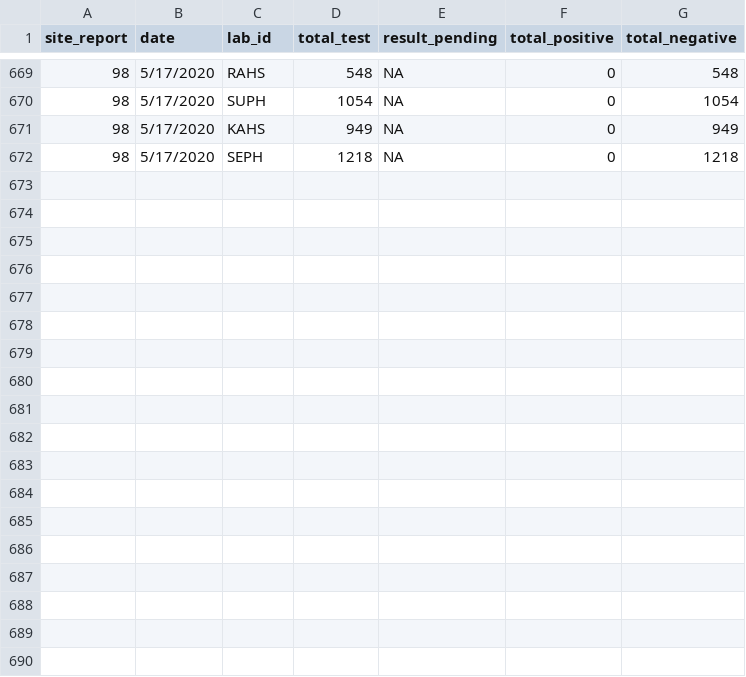
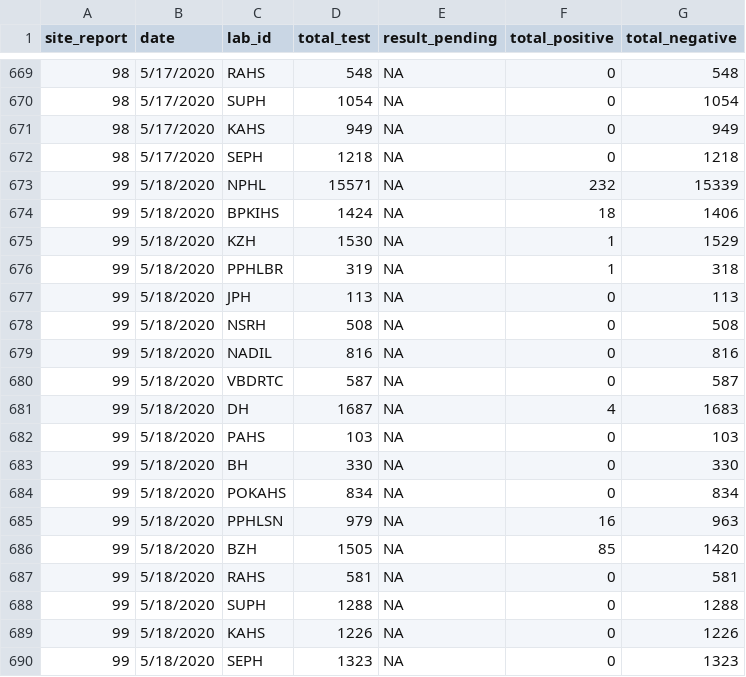
Before and after one commit to raunakms/covid19nepal, a TSV file: data/data_by_labs.tsv, drawn as a sheet; only a part is shown, gaps mark what is left out.

```diff
--- a/data/data_by_labs.tsv
+++ b/data/data_by_labs.tsv
@@ -672 +672,19 @@ site_report	date	lab_id	total_test	result_pending	total_positive	total_negative
 98	5/17/2020	SEPH	1218	NA	0	1218
+99	5/18/2020	NPHL	15571	NA	232	15339
+99	5/18/2020	BPKIHS	1424	NA	18	1406
+99	5/18/2020	KZH	1530	NA	1	1529
+99	5/18/2020	PPHLBR	319	NA	1	318
+99	5/18/2020	JPH	113	NA	0	113
+99	5/18/2020	NSRH	508	NA	0	508
+99	5/18/2020	NADIL	816	NA	0	816
+99	5/18/2020	VBDRTC	587	NA	0	587
+99	5/18/2020	DH	1687	NA	4	1683
+99	5/18/2020	PAHS	103	NA	0	103
+99	5/18/2020	BH	330	NA	0	330
+99	5/18/2020	POKAHS	834	NA	0	834
+99	5/18/2020	PPHLSN	979	NA	16	963
+99	5/18/2020	BZH	1505	NA	85	1420
+99	5/18/2020	RAHS	581	NA	0	581
+99	5/18/2020	SUPH	1288	NA	0	1288
+99	5/18/2020	KAHS	1226	NA	0	1226
+99	5/18/2020	SEPH	1323	NA	0	1323
```
Also changed, not shown: data/data_patients.tsv, data/data_total.tsv.
